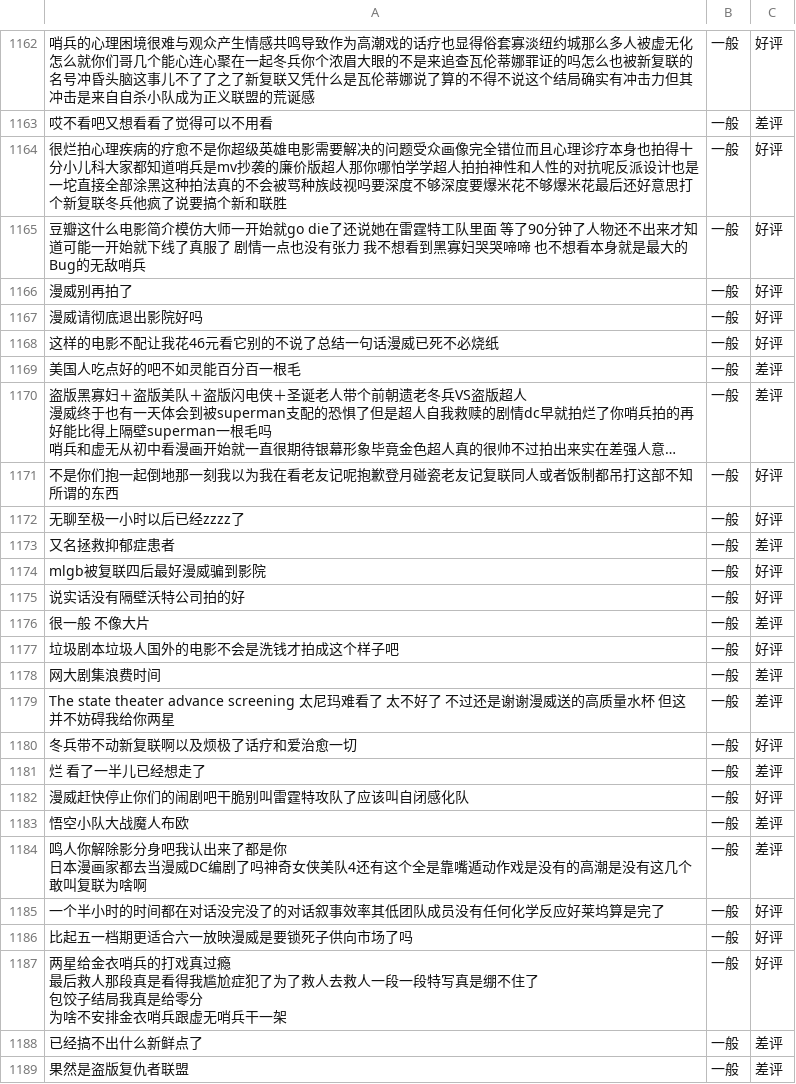
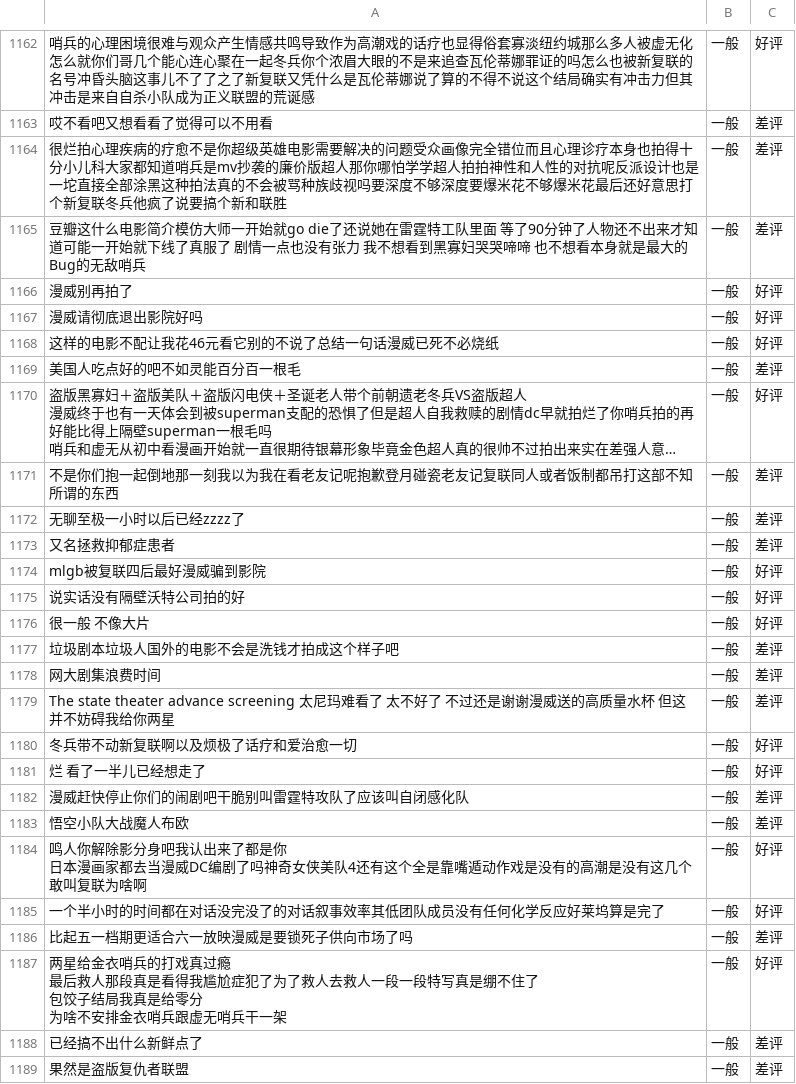
Before and after one commit to Yei1y/movies_comments_comparement, a CSV file: th_classified_comments.csv (was th_classified_comments_rnn.csv), drawn as a sheet; only a part is shown, gaps mark what is left out; long unchanged cells end in …; the diff covers the shown part only; the diff names each change by its address in the sheet, - before the commit and + after, or states it on an @@ line.

```diff
--- a/th_classified_comments_rnn.csv
+++ b/th_classified_comments.csv
-C1164:C1165: 好评
+C1164:C1165: 差评
-C1170: 差评
+C1170: 好评
-C1171:C1172: 好评
+C1171:C1172: 差评
-C1176: 差评
+C1176: 好评
-C1177: 好评
+C1177: 差评
-C1181: 差评
+C1181: 好评
-C1182: 好评
+C1182: 差评
-C1184: 差评
+C1184: 好评
-C1186: 好评
+C1186: 差评
```
Also changed, not shown: 48 edited cells elsewhere in this file, av_classified_comments.csv, 3 other files.
